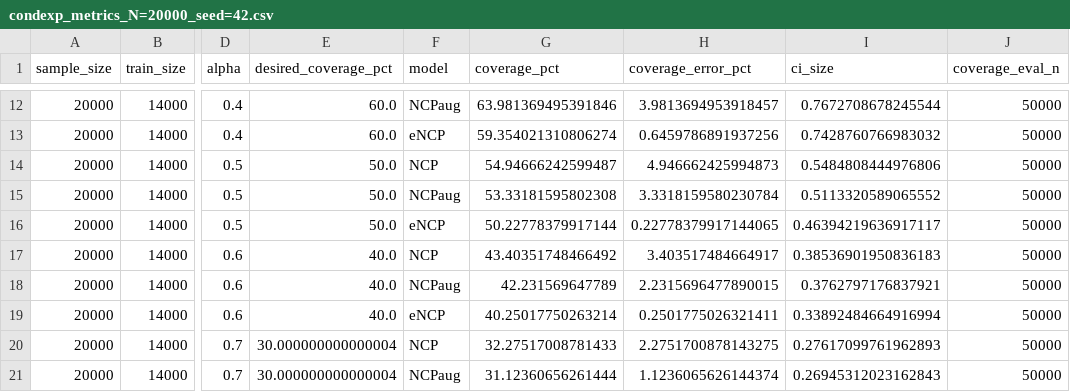
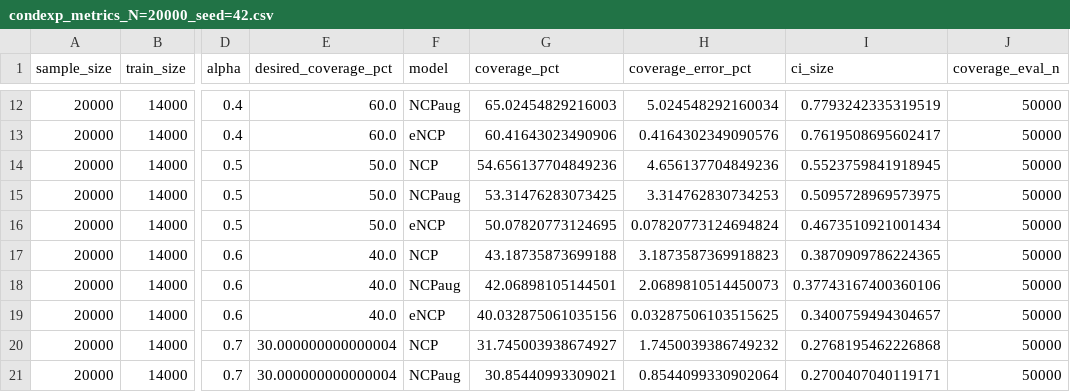
Before and after one commit to Danfoa/symm_rep_learn, a CSV file: paper/examples/conditional_expectation_regression/plots/metrics/condexp_metrics_N=20000_seed=42.csv, drawn as a sheet; only a part is shown, gaps mark what is left out; the diff covers the shown part only; the diff names each change by its address in the sheet, - before the commit and + after, or states it on an @@ line.

Commit message:
feat: Update plots and metrics for conditional expectation regression analysis
- Updated binary plots for CCDF comparison, coverage and size comparison, coverage error bars, and data with zones.
- Modified CSV metrics for conditional expectation regression with new values.
- Added new summary result plots with and without captions.
- Enhanced plotting functions to improve font sizes and labels for clarity.
- Updated Jupyter notebook for misspecified sensitivity analysis with improved descriptions and visualizations.
- Added a new GIF for quadruped rough terrain demonstration.

```diff
--- a/paper/examples/conditional_expectation_regression/plots/metrics/condexp_metrics_N=20000_seed=42.csv
+++ b/paper/examples/conditional_expectation_regression/plots/metrics/condexp_metrics_N=20000_seed=42.csv
-G12 (coverage_pct): 63.981369495391846
+G12 (coverage_pct): 65.02454829216003
-H12 (coverage_error_pct): 3.9813694953918457
+H12 (coverage_error_pct): 5.024548292160034
-I12 (ci_size): 0.7672708678245544
+I12 (ci_size): 0.7793242335319519
-G13 (coverage_pct): 59.354021310806274
+G13 (coverage_pct): 60.41643023490906
-H13 (coverage_error_pct): 0.6459786891937256
+H13 (coverage_error_pct): 0.4164302349090576
-I13 (ci_size): 0.7428760766983032
+I13 (ci_size): 0.7619508695602417
-G14 (coverage_pct): 54.94666242599487
+G14 (coverage_pct): 54.656137704849236
-H14 (coverage_error_pct): 4.946662425994873
+H14 (coverage_error_pct): 4.656137704849236
-I14 (ci_size): 0.5484808444976806
+I14 (ci_size): 0.5523759841918945
-G15 (coverage_pct): 53.33181595802308
+G15 (coverage_pct): 53.31476283073425
-H15 (coverage_error_pct): 3.3318159580230784
+H15 (coverage_error_pct): 3.314762830734253
-I15 (ci_size): 0.5113320589065552
+I15 (ci_size): 0.5095728969573975
-G16 (coverage_pct): 50.22778379917144
+G16 (coverage_pct): 50.07820773124695
-H16 (coverage_error_pct): 0.22778379917144065
+H16 (coverage_error_pct): 0.07820773124694824
-I16 (ci_size): 0.46394219636917117
+I16 (ci_size): 0.4673510921001434
-G17 (coverage_pct): 43.40351748466492
+G17 (coverage_pct): 43.18735873699188
-H17 (coverage_error_pct): 3.403517484664917
+H17 (coverage_error_pct): 3.1873587369918823
-I17 (ci_size): 0.38536901950836183
+I17 (ci_size): 0.3870909786224365
-G18 (coverage_pct): 42.231569647789
+G18 (coverage_pct): 42.06898105144501
-H18 (coverage_error_pct): 2.2315696477890015
+H18 (coverage_error_pct): 2.0689810514450073
-I18 (ci_size): 0.3762797176837921
+I18 (ci_size): 0.37743167400360106
-G19 (coverage_pct): 40.25017750263214
+G19 (coverage_pct): 40.032875061035156
-H19 (coverage_error_pct): 0.2501775026321411
+H19 (coverage_error_pct): 0.03287506103515625
-I19 (ci_size): 0.33892484664916994
+I19 (ci_size): 0.3400759494304657
-G20 (coverage_pct): 32.27517008781433
+G20 (coverage_pct): 31.745003938674927
-H20 (coverage_error_pct): 2.2751700878143275
+H20 (coverage_error_pct): 1.7450039386749232
-I20 (ci_size): 0.27617099761962893
+I20 (ci_size): 0.2768195462226868
-G21 (coverage_pct): 31.12360656261444
+G21 (coverage_pct): 30.85440993309021
-H21 (coverage_error_pct): 1.1236065626144374
+H21 (coverage_error_pct): 0.8544099330902064
-I21 (ci_size): 0.26945312023162843
+I21 (ci_size): 0.2700407040119171
```
Also changed, not shown: 51 edited cells elsewhere in this file, 11 other files.
